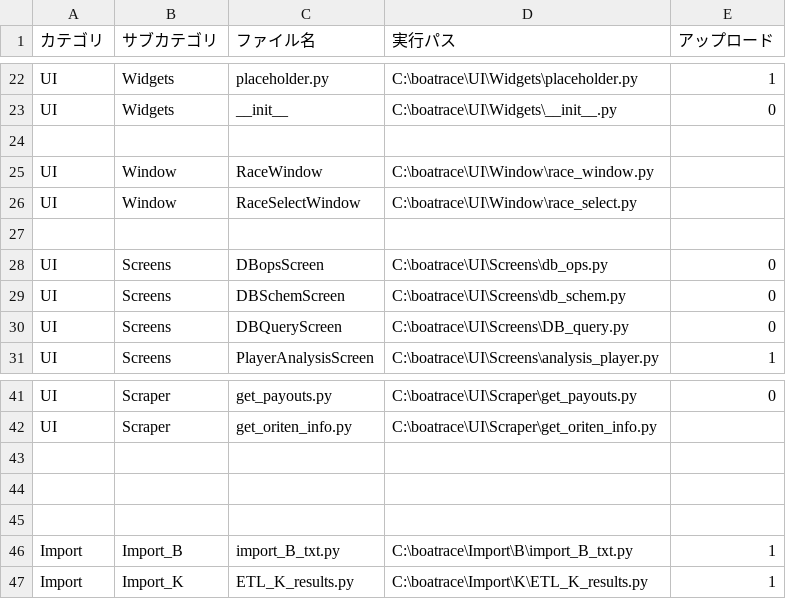
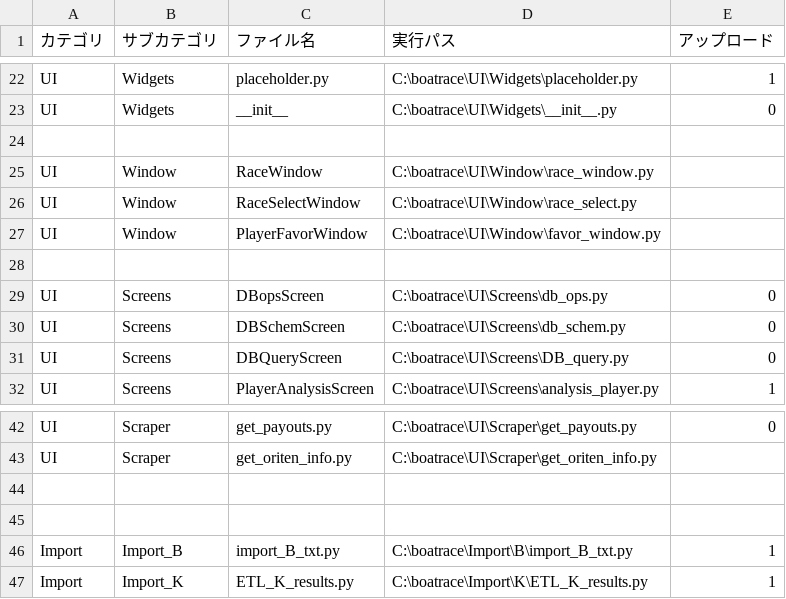
Before and after one commit to defact88/Boatrace, a CSV file: Management/CSV/file_map.csv, drawn as a sheet; only a part is shown, gaps mark what is left out; removed rows and columns are numbered as before the commit, all else as after; the diff names each change by its address in the sheet, - before the commit and + after, or states it on an @@ line.

```diff
--- a/Management/CSV/file_map.csv
+++ b/Management/CSV/file_map.csv
+row 27: UI | Window | PlayerFavorWindow | C:\boatrace\UI\Window\favor_window.py
-row 43: (empty)
```
Also changed, not shown: 8 other files.
